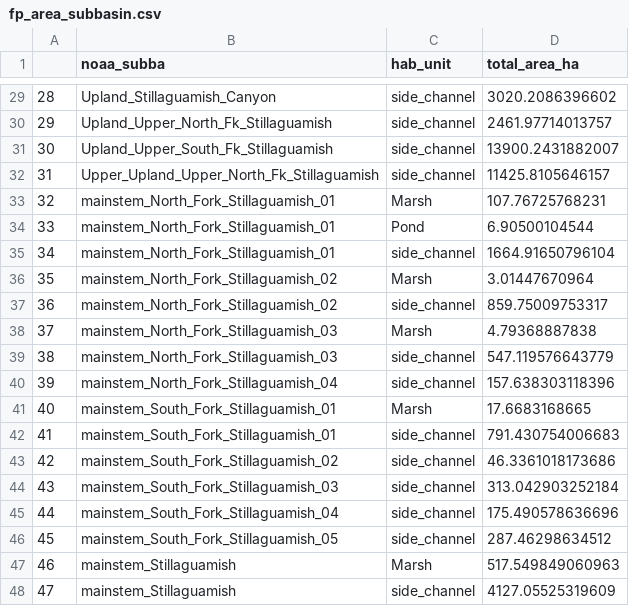
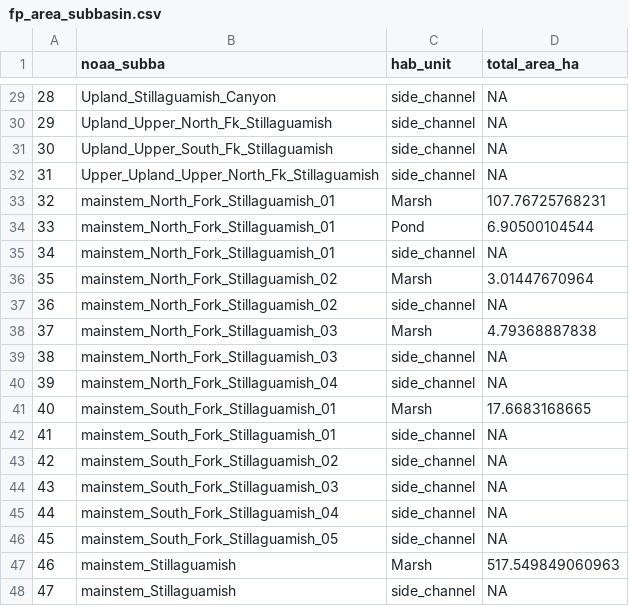
Before and after one commit to ramhunte/gp_anadromites, a CSV file: data/final_dfs/fp_area_subbasin.csv, drawn as a sheet; only a part is shown, gaps mark what is left out; the diff covers the shown part only.

Commit message:
fixing the area of side_channel habitat

```diff
--- a/data/final_dfs/fp_area_subbasin.csv
+++ b/data/final_dfs/fp_area_subbasin.csv
@@ -29,20 +29,20 @@
-"28","Upland_Stillaguamish_Canyon","side_channel",3020.2086396602
-"29","Upland_Upper_North_Fk_Stillaguamish","side_channel",2461.97714013757
-"30","Upland_Upper_South_Fk_Stillaguamish","side_channel",13900.2431882007
-"31","Upper_Upland_Upper_North_Fk_Stillaguamish","side_channel",11425.8105646157
+"28","Upland_Stillaguamish_Canyon","side_channel",NA
+"29","Upland_Upper_North_Fk_Stillaguamish","side_channel",NA
+"30","Upland_Upper_South_Fk_Stillaguamish","side_channel",NA
+"31","Upper_Upland_Upper_North_Fk_Stillaguamish","side_channel",NA
 "32","mainstem_North_Fork_Stillaguamish_01","Marsh",107.76725768231
 "33","mainstem_North_Fork_Stillaguamish_01","Pond",6.90500104544
-"34","mainstem_North_Fork_Stillaguamish_01","side_channel",1664.91650796104
+"34","mainstem_North_Fork_Stillaguamish_01","side_channel",NA
 "35","mainstem_North_Fork_Stillaguamish_02","Marsh",3.01447670964
-"36","mainstem_North_Fork_Stillaguamish_02","side_channel",859.75009753317
+"36","mainstem_North_Fork_Stillaguamish_02","side_channel",NA
 "37","mainstem_North_Fork_Stillaguamish_03","Marsh",4.79368887838
-"38","mainstem_North_Fork_Stillaguamish_03","side_channel",547.119576643779
-"39","mainstem_North_Fork_Stillaguamish_04","side_channel",157.638303118396
+"38","mainstem_North_Fork_Stillaguamish_03","side_channel",NA
+"39","mainstem_North_Fork_Stillaguamish_04","side_channel",NA
 "40","mainstem_South_Fork_Stillaguamish_01","Marsh",17.6683168665
-"41","mainstem_South_Fork_Stillaguamish_01","side_channel",791.430754006683
-"42","mainstem_South_Fork_Stillaguamish_02","side_channel",46.3361018173686
-"43","mainstem_South_Fork_Stillaguamish_03","side_channel",313.042903252184
-"44","mainstem_South_Fork_Stillaguamish_04","side_channel",175.490578636696
-"45","mainstem_South_Fork_Stillaguamish_05","side_channel",287.46298634512
+"41","mainstem_South_Fork_Stillaguamish_01","side_channel",NA
+"42","mainstem_South_Fork_Stillaguamish_02","side_channel",NA
+"43","mainstem_South_Fork_Stillaguamish_03","side_channel",NA
+"44","mainstem_South_Fork_Stillaguamish_04","side_channel",NA
+"45","mainstem_South_Fork_Stillaguamish_05","side_channel",NA
 "46","mainstem_Stillaguamish","Marsh",517.549849060963
-"47","mainstem_Stillaguamish","side_channel",4127.05525319609
+"47","mainstem_Stillaguamish","side_channel",NA
```
Also changed, not shown: 20 edited cells elsewhere in this file, 7 other files.
